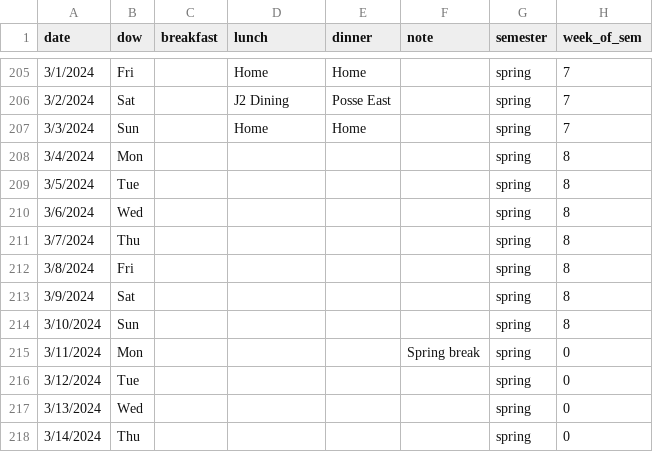
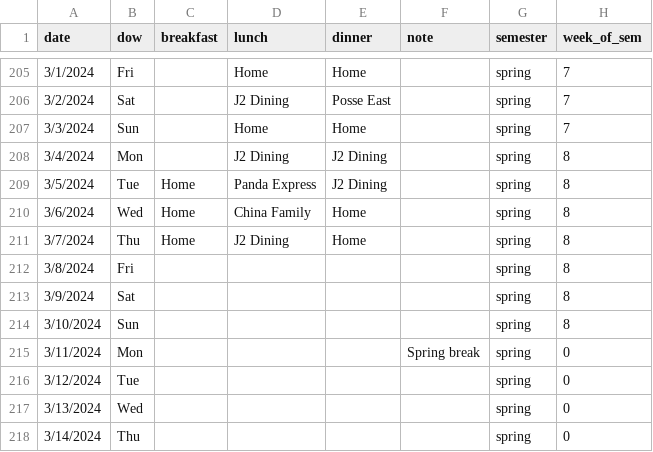
Before and after one commit to Sibo-Ding/ECO395M-ML-Homeworks, a CSV file: Project_Food/Food.csv, drawn as a sheet; only a part is shown, gaps mark what is left out; the diff covers the shown part only.

```diff
--- a/Project_Food/Food.csv
+++ b/Project_Food/Food.csv
@@ -207,6 +207,6 @@
 3/3/2024,Sun,,Home,Home,,spring,7
-3/4/2024,Mon,,,,,spring,8
-3/5/2024,Tue,,,,,spring,8
-3/6/2024,Wed,,,,,spring,8
-3/7/2024,Thu,,,,,spring,8
+3/4/2024,Mon,,J2 Dining,J2 Dining,,spring,8
+3/5/2024,Tue,Home,Panda Express,J2 Dining,,spring,8
+3/6/2024,Wed,Home,China Family,Home,,spring,8
+3/7/2024,Thu,Home,J2 Dining,Home,,spring,8
 3/8/2024,Fri,,,,,spring,8
```
Also changed, not shown: 15 added rows and 7 edited cells elsewhere in this file, 2 other files.
